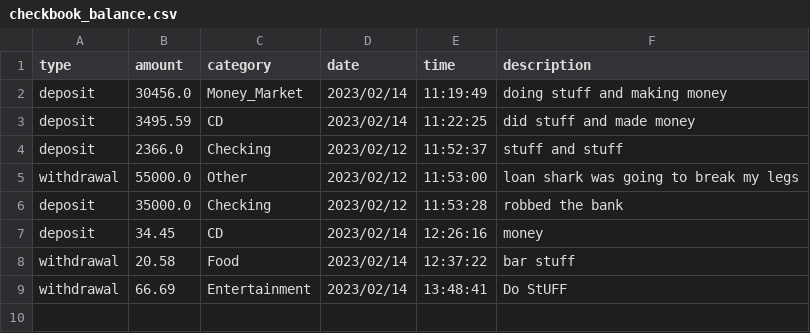
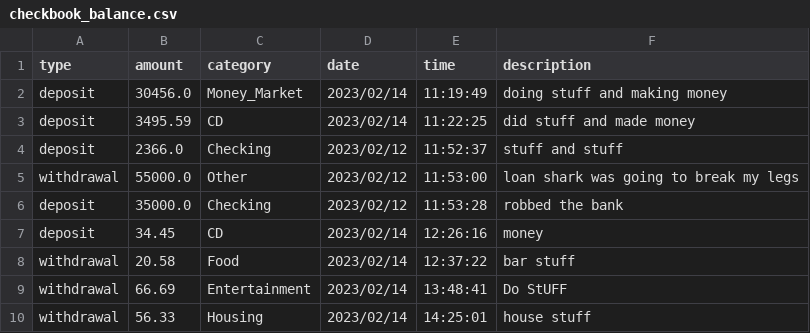
Before and after one commit to Adam-Harris87/python-exercises, a CSV file: checkbook_balance.csv, drawn as a sheet.

Commit message:
working on checkbook

```diff
--- a/checkbook_balance.csv
+++ b/checkbook_balance.csv
@@ -9 +9,2 @@ withdrawal,20.58,Food,2023/02/14,12:37:22,bar stuff
 withdrawal,66.69,Entertainment,2023/02/14,13:48:41,Do StUFF
+withdrawal,56.33,Housing,2023/02/14,14:25:01,house stuff
```
Also changed, not shown: 2 other files.
